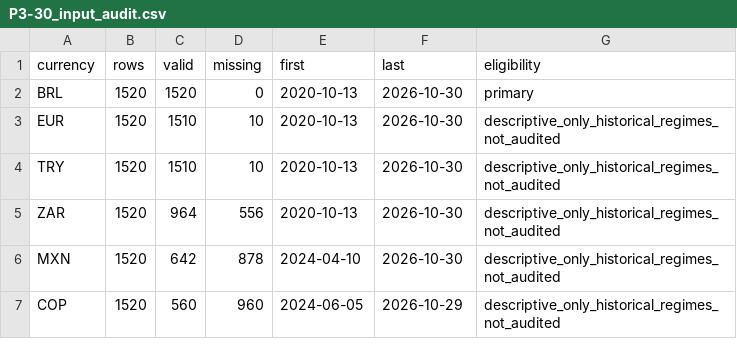
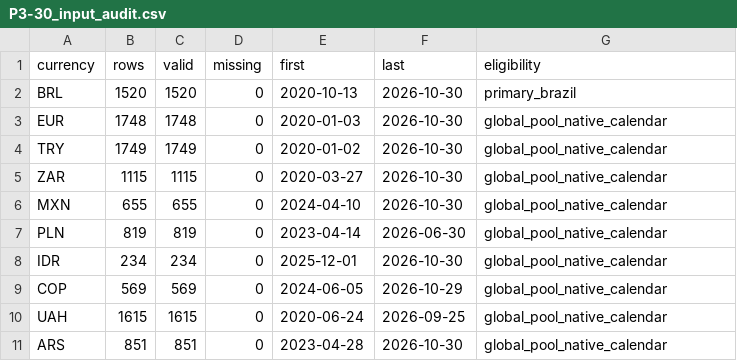
Before and after one commit to out-of-sample/7-datathon-fgv-eesp, a CSV file: results/tables/P3-30_input_audit.csv, drawn as a sheet.

```diff
--- a/results/tables/P3-30_input_audit.csv
+++ b/results/tables/P3-30_input_audit.csv
@@ -1,7 +1,11 @@
 currency,rows,valid,missing,first,last,eligibility
-BRL,1520,1520,0,2020-10-13,2026-10-30,primary
-EUR,1520,1510,10,2020-10-13,2026-10-30,descriptive_only_historical_regimes_not_audited
-TRY,1520,1510,10,2020-10-13,2026-10-30,descriptive_only_historical_regimes_not_audited
-ZAR,1520,964,556,2020-10-13,2026-10-30,descriptive_only_historical_regimes_not_audited
-MXN,1520,642,878,2024-04-10,2026-10-30,descriptive_only_historical_regimes_not_audited
-COP,1520,560,960,2024-06-05,2026-10-29,descriptive_only_historical_regimes_not_audited
+BRL,1520,1520,0,2020-10-13,2026-10-30,primary_brazil
+EUR,1748,1748,0,2020-01-03,2026-10-30,global_pool_native_calendar
+TRY,1749,1749,0,2020-01-02,2026-10-30,global_pool_native_calendar
+ZAR,1115,1115,0,2020-03-27,2026-10-30,global_pool_native_calendar
+MXN,655,655,0,2024-04-10,2026-10-30,global_pool_native_calendar
+PLN,819,819,0,2023-04-14,2026-06-30,global_pool_native_calendar
+IDR,234,234,0,2025-12-01,2026-10-30,global_pool_native_calendar
+COP,569,569,0,2024-06-05,2026-10-29,global_pool_native_calendar
+UAH,1615,1615,0,2020-06-24,2026-09-25,global_pool_native_calendar
+ARS,851,851,0,2023-04-28,2026-10-30,global_pool_native_calendar
```
Also changed, not shown: results/tables/P3-30_census.csv, results/tables/P3-30_descriptive_km.csv, 20 other files.
